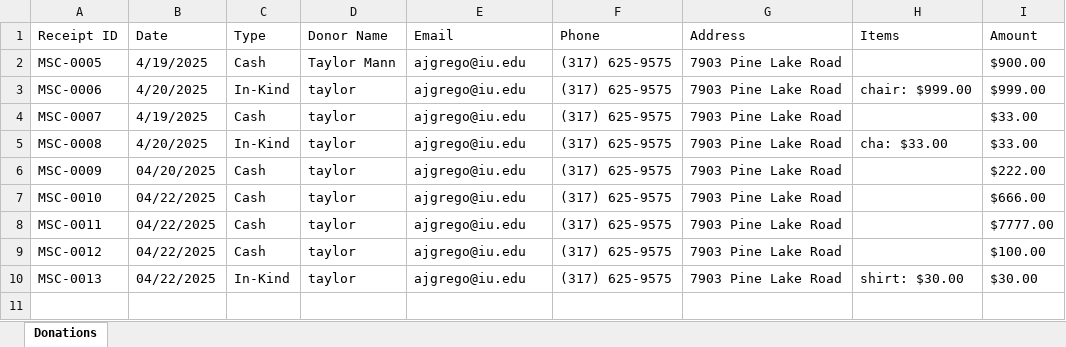
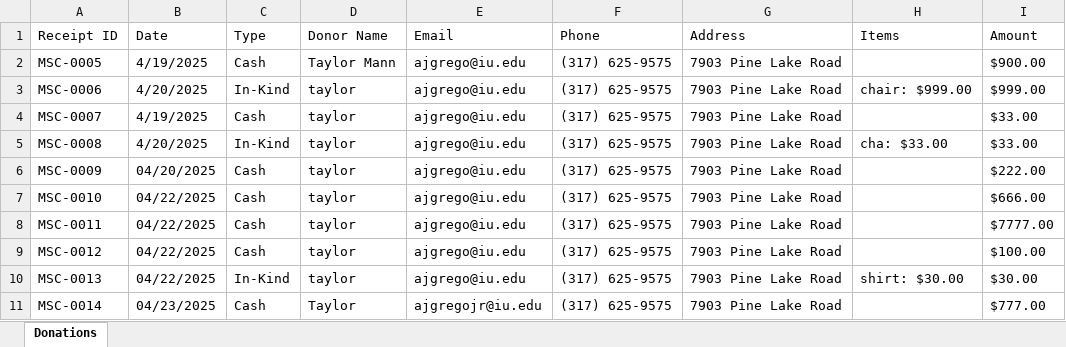
Before and after one commit to ajgrego/MSC-Receipt-WebApp, an Excel workbook: server/excel-logs/donations-2025-04.xlsx, sheet Donations, drawn as a sheet; values as stored, in another font and other column widths than the file's, no borders; the diff names each change by its address in the sheet, - before the commit and + after, or states it on an @@ line.

```diff
--- a/server/excel-logs/donations-2025-04.xlsx (sheet Donations)
+++ b/server/excel-logs/donations-2025-04.xlsx (sheet Donations)
+row 11: MSC-0014 | 04/23/2025 | Cash | Taylor | ajgregojr@iu.edu | (317) 625-9575 | 7903 Pine Lake Road |  | $777.00
```
Also changed, not shown: 28 other files.
